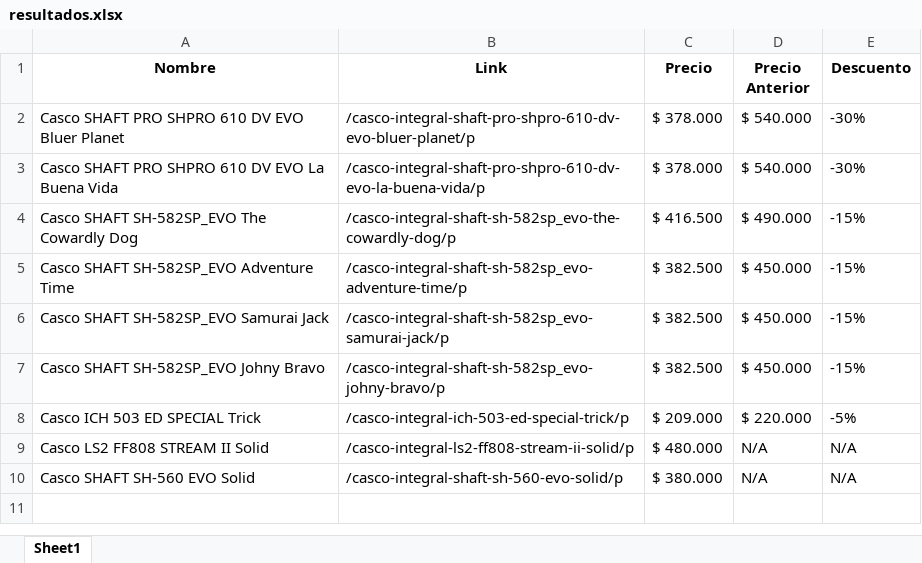
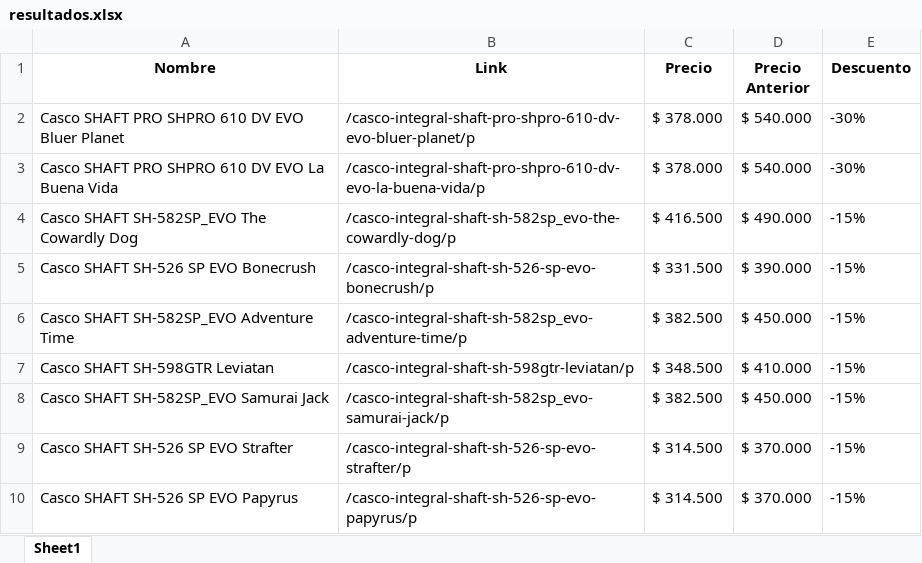
Before and after one commit to ImSebas-Dev/sistemas-distribuidos, an Excel workbook: crawler/resultados.xlsx, sheet Sheet1, drawn as a sheet; values as stored, in another font and other column widths than the file's, no borders; removed rows and columns are numbered as before the commit, all else as after; the diff names each change by its address in the sheet, - before the commit and + after, or states it on an @@ line.

```diff
--- a/crawler/resultados.xlsx (sheet Sheet1)
+++ b/crawler/resultados.xlsx (sheet Sheet1)
+row 5: Casco SHAFT SH-526 SP EVO Bonecrush | /casco-integral-shaft-sh-526-sp-evo-bonecrush/p | $ 331.500 | $ 390.000 | -15%
+row 7: Casco SHAFT SH-598GTR Leviatan | /casco-integral-shaft-sh-598gtr-leviatan/p | $ 348.500 | $ 410.000 | -15%
-row 7: Casco SHAFT SH-582SP_EVO Johny Bravo | /casco-integral-shaft-sh-582sp_evo-johny-bravo/p | $ 382.500 | $ 450.000 | -15%
-row 8: Casco ICH 503 ED SPECIAL Trick | /casco-integral-ich-503-ed-special-trick/p | $ 209.000 | $ 220.000 | -5%
-row 9: Casco LS2 FF808 STREAM II Solid | /casco-integral-ls2-ff808-stream-ii-solid/p | $ 480.000 | N/A | N/A
-row 10: Casco SHAFT SH-560 EVO Solid | /casco-integral-shaft-sh-560-evo-solid/p | $ 380.000 | N/A | N/A
+row 9: Casco SHAFT SH-526 SP EVO Strafter | /casco-integral-shaft-sh-526-sp-evo-strafter/p | $ 314.500 | $ 370.000 | -15%
+row 10: Casco SHAFT SH-526 SP EVO Papyrus | /casco-integral-shaft-sh-526-sp-evo-papyrus/p | $ 314.500 | $ 370.000 | -15%
```
Also changed, not shown: 2 other files.
